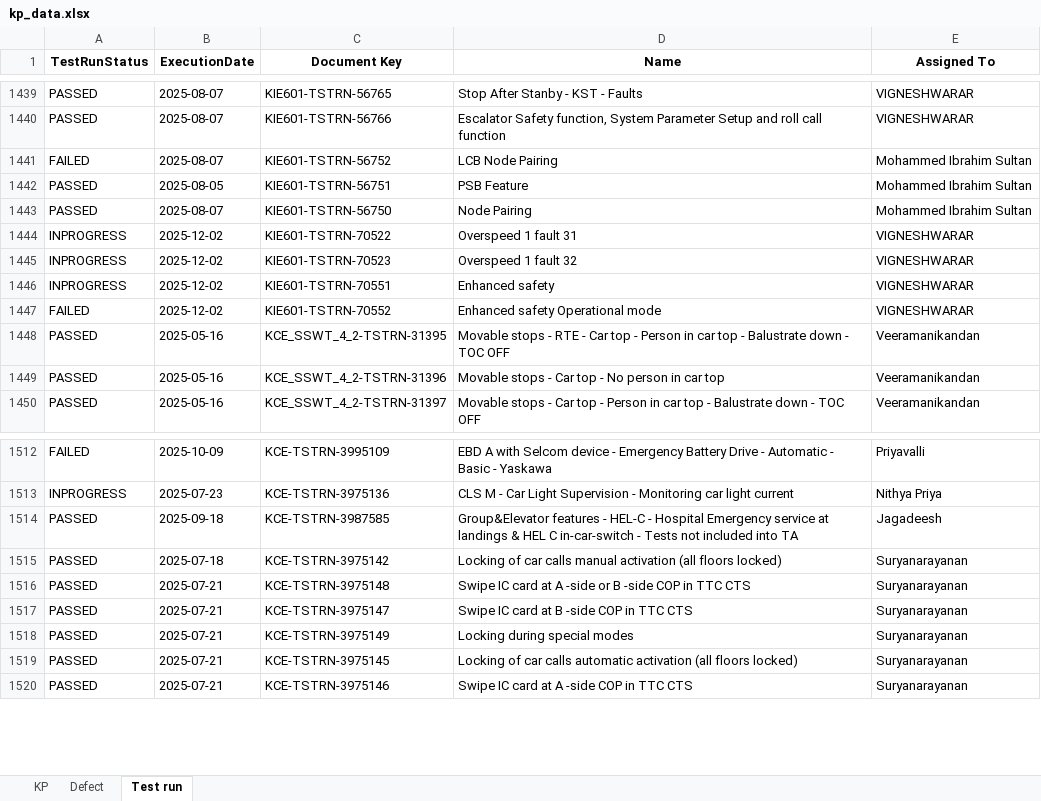
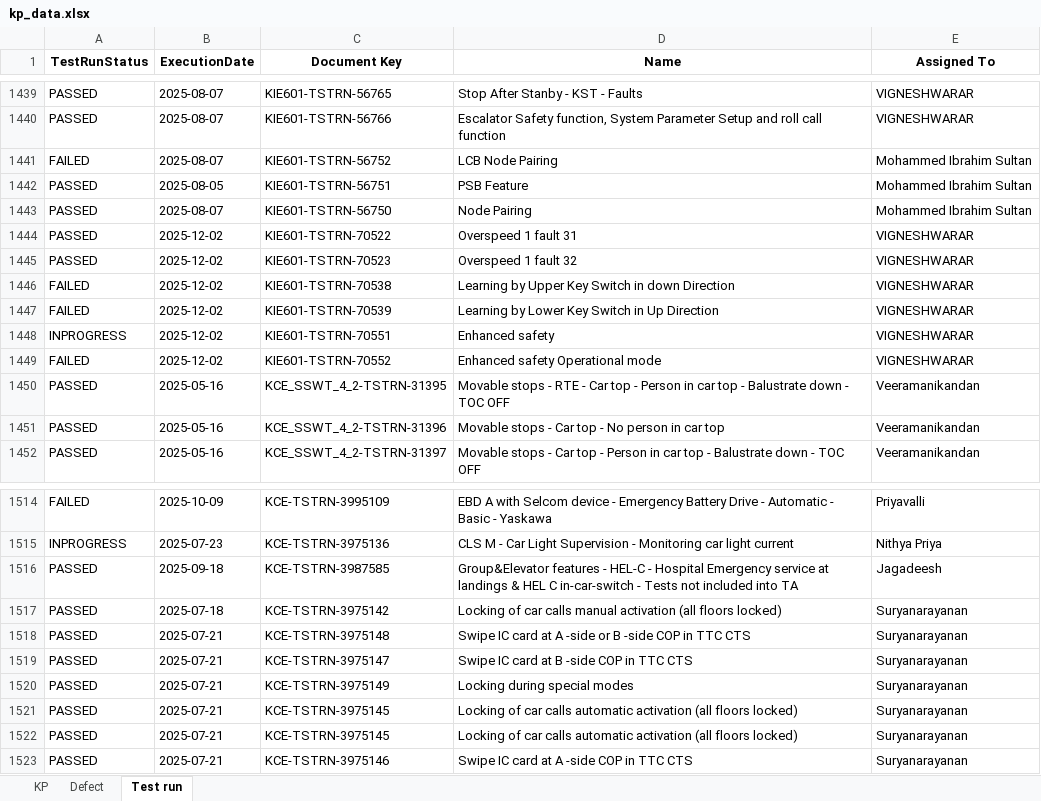
Before and after one commit to DineshGoverthanan/KCE_KPI, an Excel workbook: kp_data.xlsx, sheet Test run, drawn as a sheet; only a part is shown, gaps mark what is left out; values as stored, in another font and other column widths than the file's, no borders; the diff names each change by its address in the sheet, - before the commit and + after, or states it on an @@ line.

```diff
--- a/kp_data.xlsx (sheet Test run)
+++ b/kp_data.xlsx (sheet Test run)
-A1444:A1445 (TestRunStatus): INPROGRESS
+A1444:A1445 (TestRunStatus): PASSED
+row 1446: FAILED | 2025-12-02 | KIE601-TSTRN-70538 | Learning by Upper Key Switch in down Direction | VIGNESHWARAR
+row 1447: FAILED | 2025-12-02 | KIE601-TSTRN-70539 | Learning by Lower Key Switch in Up Direction | VIGNESHWARAR
+row 1521: PASSED | 2025-07-21 | KCE-TSTRN-3975145 | Locking of car calls automatic activation (all floors locked) | Suryanarayanan
```
Also changed, not shown: sheet KP, 12 other files.
